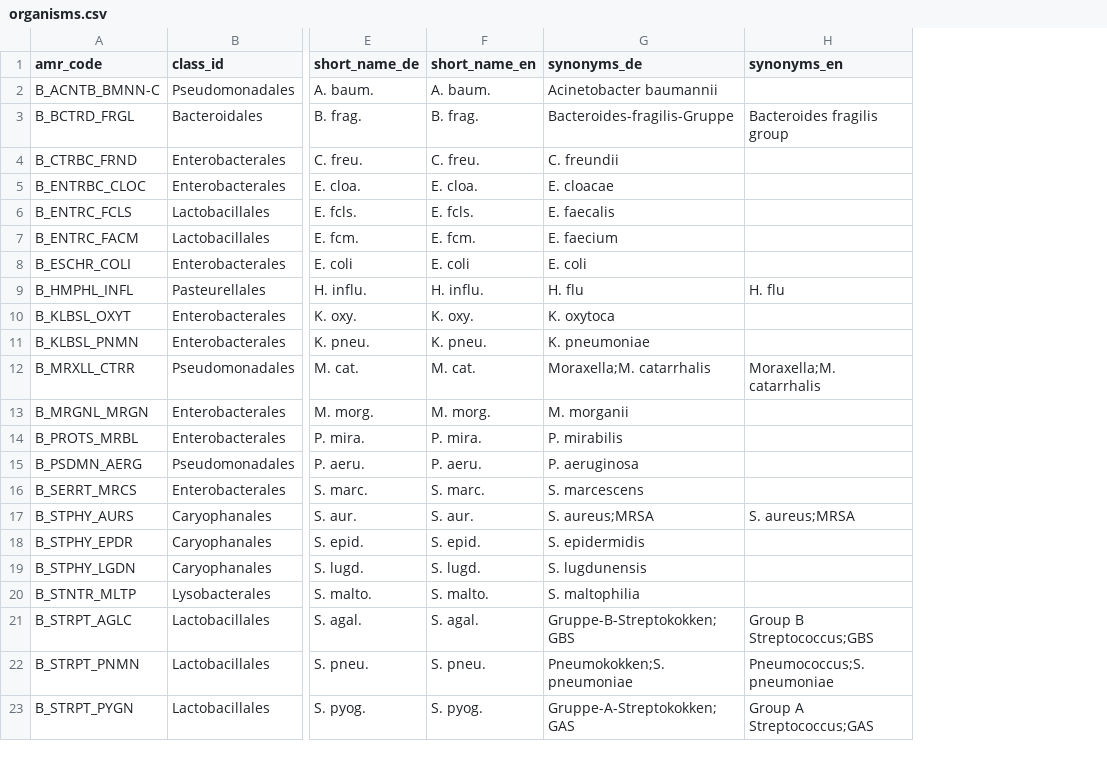
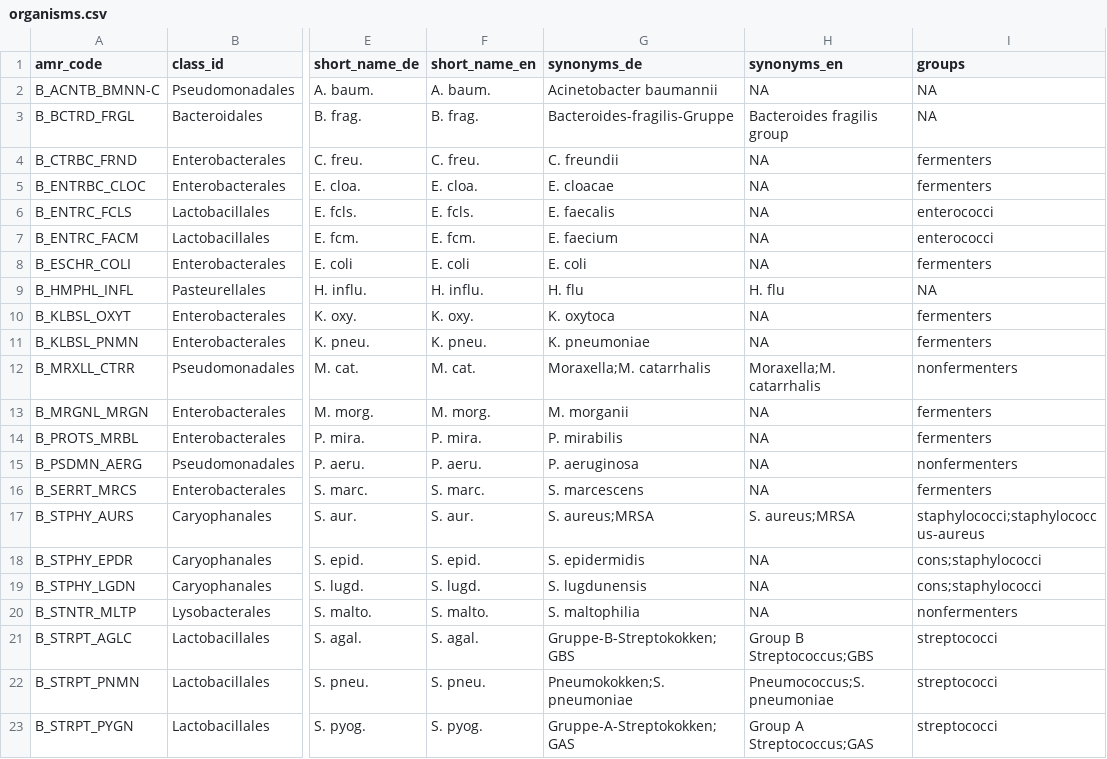
Before and after one commit to Uli-Z/dataset-antibiotic-resistance, a CSV file: organisms.csv, drawn as a sheet; only a part is shown, gaps mark what is left out; the diff names each change by its address in the sheet, - before the commit and + after, or states it on an @@ line.

Commit message:
feat: Add organism groups and link to organisms

```diff
--- a/organisms.csv
+++ b/organisms.csv
+column I (groups), rows 2-23: NA | NA | fermenters | fermenters | enterococci | enterococci | fermenters | NA | fermenters | fermenters | nonfermenters | fermenters | fermenters | nonfermenters | fermenters | staphylococci;staphylococcus-aureus | cons;staphylococci | cons;staphylococci | nonfermenters | streptococci | streptococci | streptococci
-H2 (synonyms_en): (empty)
+H2 (synonyms_en): NA
-H4:H8 (synonyms_en): (empty)
+H4:H8 (synonyms_en): NA
-H10:H11 (synonyms_en): (empty)
+H10:H11 (synonyms_en): NA
-H13:H16 (synonyms_en): (empty)
+H13:H16 (synonyms_en): NA
-H18:H20 (synonyms_en): (empty)
+H18:H20 (synonyms_en): NA
```
Also changed, not shown: organism_classes.csv, 1 other file.
